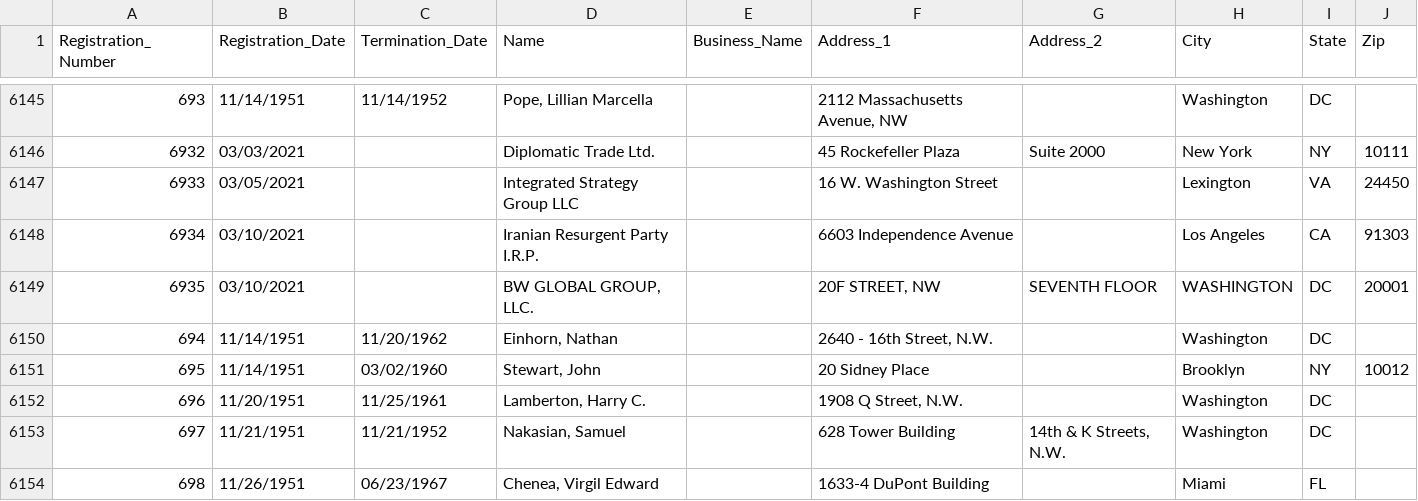
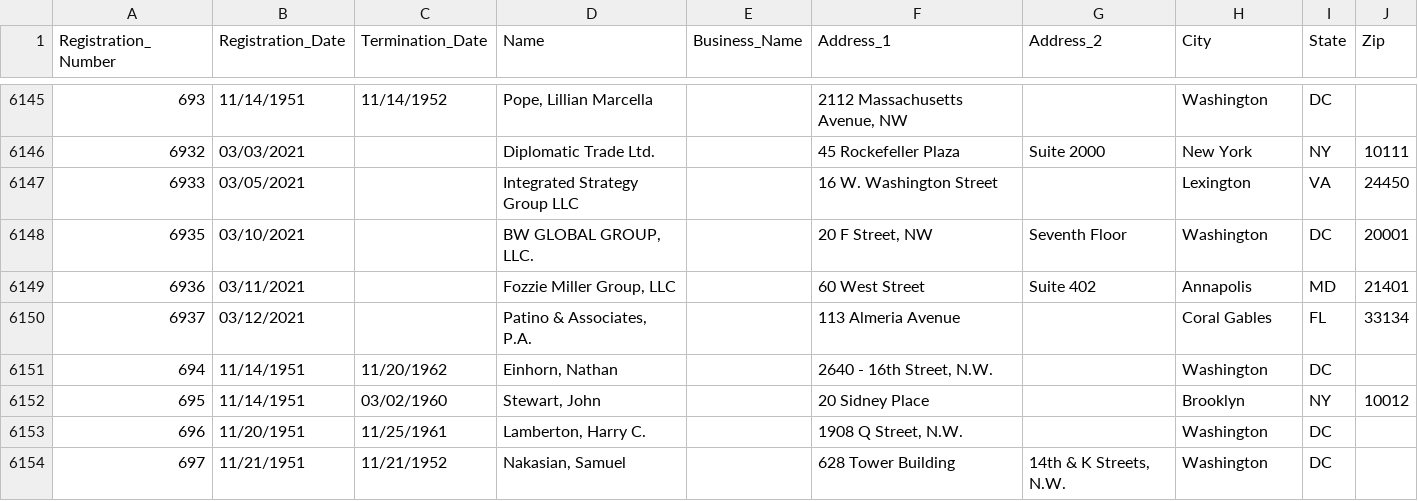
Before and after one commit to simonw/fara-history, a CSV file: FARA_All_Registrants.csv, drawn as a sheet; only a part is shown, gaps mark what is left out; the shorter side is filled out with more unchanged rows.

Commit message:
1 row changed, 2 rows added, 1 row removed
1 row changed

  Registration_Number: 6935
    Address_1: "20F STREET, NW" => "20 F Street, NW"
    Address_2: "SEVENTH FLOOR" => "Seventh Floor"
    City: "WASHINGTON" => "Washington"

2 rows added

  Registration_Number: 6936
  Registration_Date: 03/11/2021
  Termination_Date:
  Name: Fozzie Miller Group, LLC
  Business_Name:
  Address_1: 60 West Street
  Address_2: Suite 402
  City: Annapolis
  State: MD
  Zip: 21401

  Registration_Number: 6937
  Registration_Date: 03/12/2021
  Termination_Date:
  Name: Patino & Associates, P.A.
  Business_Name:
  Address_1: 113 Almeria Avenue
  Address_2:
  City: Coral Gables
  State: FL
  Zip: 33134

1 row removed

  Registration_Number: 6934
  Registration_Date: 03/10/2021
  Termination_Date:
  Name: Iranian Resurgent Party  I.R.P.
  Business_Name:
  Address_1: 6603 Independence Avenue
  Address_2:
  City: Los Angeles
  State: CA
  Zip: 91303

[skip ci]

```diff
--- a/FARA_All_Registrants.csv
+++ b/FARA_All_Registrants.csv
@@ -6147,4 +6147,5 @@
 "6933","03/05/2021","","Integrated Strategy Group LLC","","16 W. Washington Street","","Lexington","VA","24450"
-"6934","03/10/2021","","Iranian Resurgent Party  I.R.P.","","6603 Independence Avenue","","Los Angeles","CA","91303"
-"6935","03/10/2021","","BW GLOBAL GROUP, LLC.","","20F STREET, NW","SEVENTH FLOOR","WASHINGTON","DC","20001"
+"6935","03/10/2021","","BW GLOBAL GROUP, LLC.","","20 F Street, NW","Seventh Floor","Washington","DC","20001"
+"6936","03/11/2021","","Fozzie Miller Group, LLC","","60 West Street","Suite 402","Annapolis","MD","21401"
+"6937","03/12/2021","","Patino & Associates, P.A.","","113 Almeria Avenue","","Coral Gables","FL","33134"
 "694","11/14/1951","11/20/1962","Einhorn, Nathan","","2640 - 16th Street, N.W.","","Washington","DC",""
```
